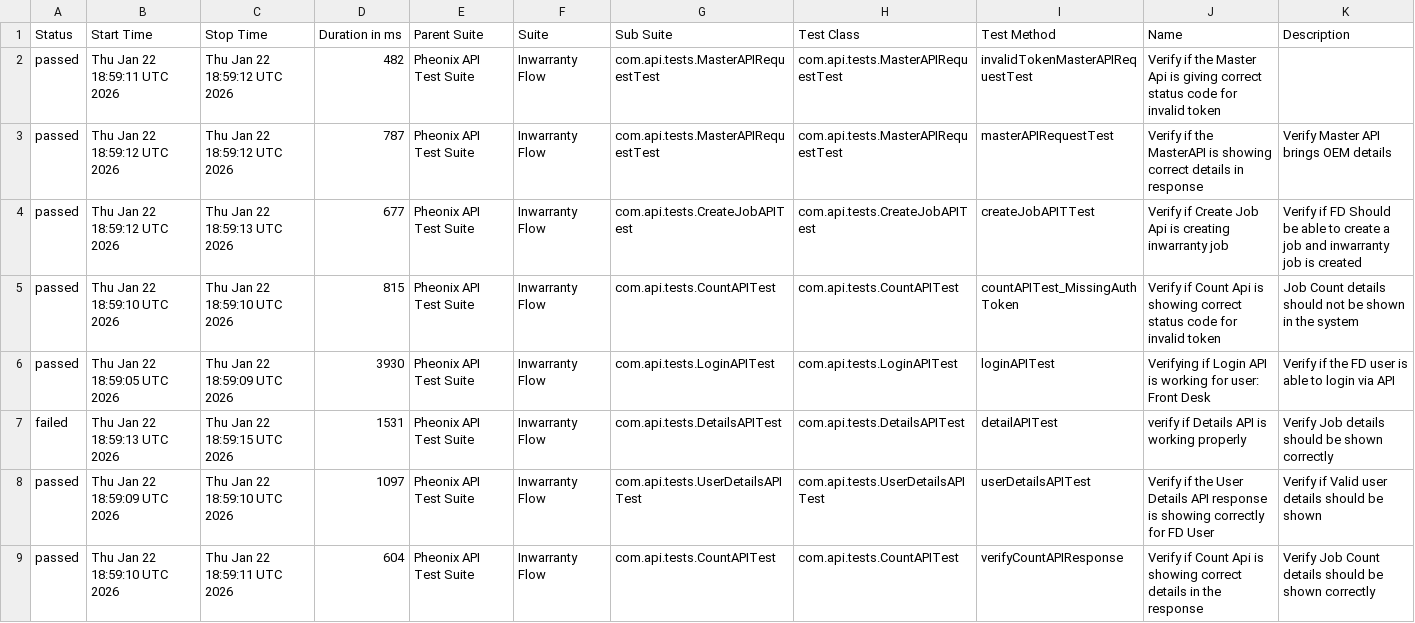
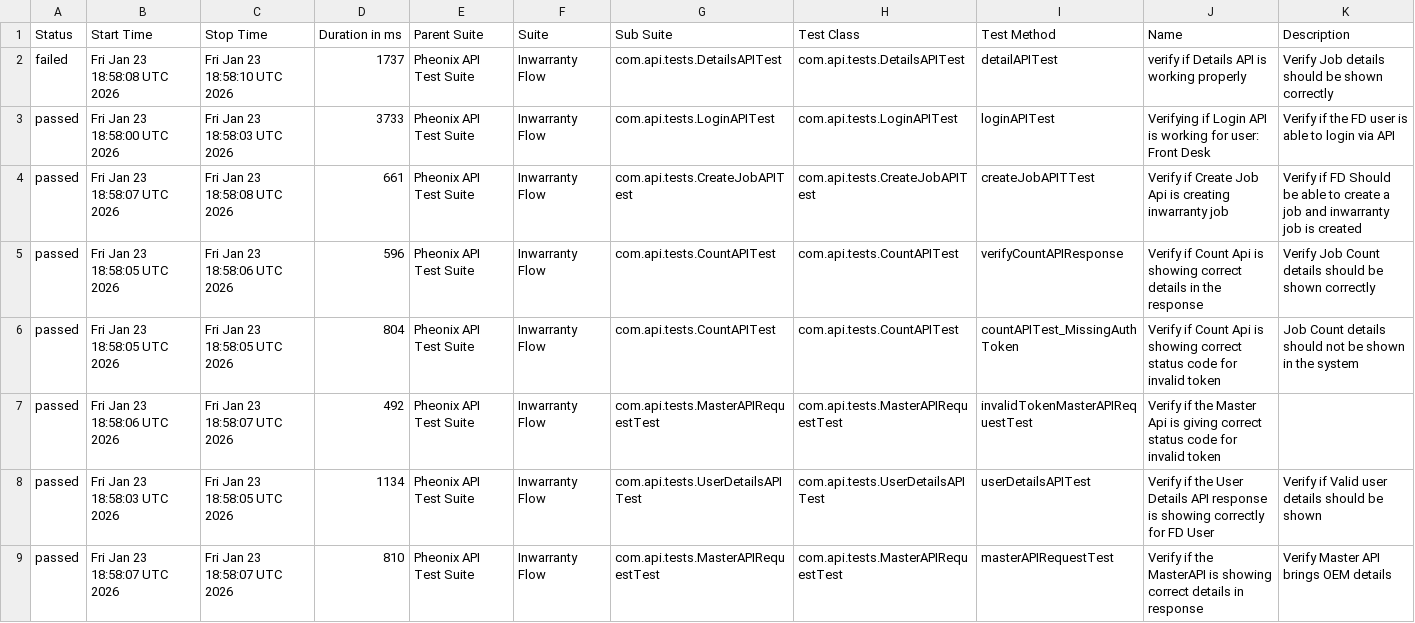
Before and after one commit to AnantKinlekar/PheonixTestAutomationFramework, a CSV file: data/suites.csv, drawn as a sheet.

```diff
--- a/data/suites.csv
+++ b/data/suites.csv
@@ -1,9 +1,9 @@
 "Status","Start Time","Stop Time","Duration in ms","Parent Suite","Suite","Sub Suite","Test Class","Test Method","Name","Description"
-"passed","Thu Jan 22 18:59:11 UTC 2026","Thu Jan 22 18:59:12 UTC 2026","482","Pheonix API Test Suite","Inwarranty Flow","com.api.tests.MasterAPIRequestTest","com.api.tests.MasterAPIRequestTest","invalidTokenMasterAPIRequestTest","Verify if the Master Api is giving correct status code for invalid token",""
-"passed","Thu Jan 22 18:59:12 UTC 2026","Thu Jan 22 18:59:12 UTC 2026","787","Pheonix API Test Suite","Inwarranty Flow","com.api.tests.MasterAPIRequestTest","com.api.tests.MasterAPIRequestTest","masterAPIRequestTest","Verify if the MasterAPI is showing correct details in response","Verify Master API brings OEM details"
-"passed","Thu Jan 22 18:59:12 UTC 2026","Thu Jan 22 18:59:13 UTC 2026","677","Pheonix API Test Suite","Inwarranty Flow","com.api.tests.CreateJobAPITest","com.api.tests.CreateJobAPITest","createJobAPITTest","Verify if Create Job Api is creating inwarranty job","Verify if FD Should be able to create a job and inwarranty job is created"
-"passed","Thu Jan 22 18:59:10 UTC 2026","Thu Jan 22 18:59:10 UTC 2026","815","Pheonix API Test Suite","Inwarranty Flow","com.api.tests.CountAPITest","com.api.tests.CountAPITest","countAPITest_MissingAuthToken","Verify if Count Api is showing correct status code for invalid token","Job Count details should not be shown in the system"
-"passed","Thu Jan 22 18:59:05 UTC 2026","Thu Jan 22 18:59:09 UTC 2026","3930","Pheonix API Test Suite","Inwarranty Flow","com.api.tests.LoginAPITest","com.api.tests.LoginAPITest","loginAPITest","Verifying if Login API is working for user: Front Desk","Verify if the FD user is able to login via API"
-"failed","Thu Jan 22 18:59:13 UTC 2026","Thu Jan 22 18:59:15 UTC 2026","1531","Pheonix API Test Suite","Inwarranty Flow","com.api.tests.DetailsAPITest","com.api.tests.DetailsAPITest","detailAPITest","verify if Details API is working properly","Verify Job details should be shown correctly"
-"passed","Thu Jan 22 18:59:09 UTC 2026","Thu Jan 22 18:59:10 UTC 2026","1097","Pheonix API Test Suite","Inwarranty Flow","com.api.tests.UserDetailsAPITest","com.api.tests.UserDetailsAPITest","userDetailsAPITest","Verify if the User Details API response is showing correctly for FD User","Verify if Valid user details should be shown"
-"passed","Thu Jan 22 18:59:10 UTC 2026","Thu Jan 22 18:59:11 UTC 2026","604","Pheonix API Test Suite","Inwarranty Flow","com.api.tests.CountAPITest","com.api.tests.CountAPITest","verifyCountAPIResponse","Verify if Count Api is showing correct details in the response","Verify Job Count details should be shown correctly"
+"failed","Fri Jan 23 18:58:08 UTC 2026","Fri Jan 23 18:58:10 UTC 2026","1737","Pheonix API Test Suite","Inwarranty Flow","com.api.tests.DetailsAPITest","com.api.tests.DetailsAPITest","detailAPITest","verify if Details API is working properly","Verify Job details should be shown correctly"
+"passed","Fri Jan 23 18:58:00 UTC 2026","Fri Jan 23 18:58:03 UTC 2026","3733","Pheonix API Test Suite","Inwarranty Flow","com.api.tests.LoginAPITest","com.api.tests.LoginAPITest","loginAPITest","Verifying if Login API is working for user: Front Desk","Verify if the FD user is able to login via API"
+"passed","Fri Jan 23 18:58:07 UTC 2026","Fri Jan 23 18:58:08 UTC 2026","661","Pheonix API Test Suite","Inwarranty Flow","com.api.tests.CreateJobAPITest","com.api.tests.CreateJobAPITest","createJobAPITTest","Verify if Create Job Api is creating inwarranty job","Verify if FD Should be able to create a job and inwarranty job is created"
+"passed","Fri Jan 23 18:58:05 UTC 2026","Fri Jan 23 18:58:06 UTC 2026","596","Pheonix API Test Suite","Inwarranty Flow","com.api.tests.CountAPITest","com.api.tests.CountAPITest","verifyCountAPIResponse","Verify if Count Api is showing correct details in the response","Verify Job Count details should be shown correctly"
+"passed","Fri Jan 23 18:58:05 UTC 2026","Fri Jan 23 18:58:05 UTC 2026","804","Pheonix API Test Suite","Inwarranty Flow","com.api.tests.CountAPITest","com.api.tests.CountAPITest","countAPITest_MissingAuthToken","Verify if Count Api is showing correct status code for invalid token","Job Count details should not be shown in the system"
+"passed","Fri Jan 23 18:58:06 UTC 2026","Fri Jan 23 18:58:07 UTC 2026","492","Pheonix API Test Suite","Inwarranty Flow","com.api.tests.MasterAPIRequestTest","com.api.tests.MasterAPIRequestTest","invalidTokenMasterAPIRequestTest","Verify if the Master Api is giving correct status code for invalid token",""
+"passed","Fri Jan 23 18:58:03 UTC 2026","Fri Jan 23 18:58:05 UTC 2026","1134","Pheonix API Test Suite","Inwarranty Flow","com.api.tests.UserDetailsAPITest","com.api.tests.UserDetailsAPITest","userDetailsAPITest","Verify if the User Details API response is showing correctly for FD User","Verify if Valid user details should be shown"
+"passed","Fri Jan 23 18:58:07 UTC 2026","Fri Jan 23 18:58:07 UTC 2026","810","Pheonix API Test Suite","Inwarranty Flow","com.api.tests.MasterAPIRequestTest","com.api.tests.MasterAPIRequestTest","masterAPIRequestTest","Verify if the MasterAPI is showing correct details in response","Verify Master API brings OEM details"
```
Also changed, not shown: data/behaviors.csv, 52 other files.
